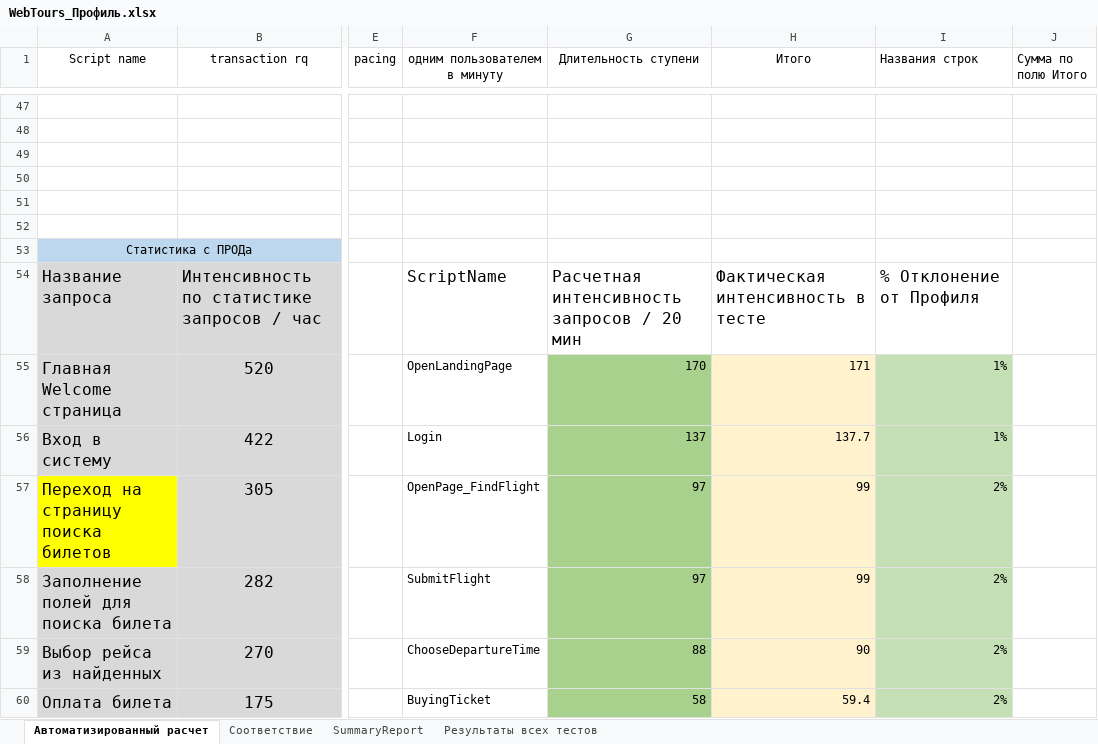
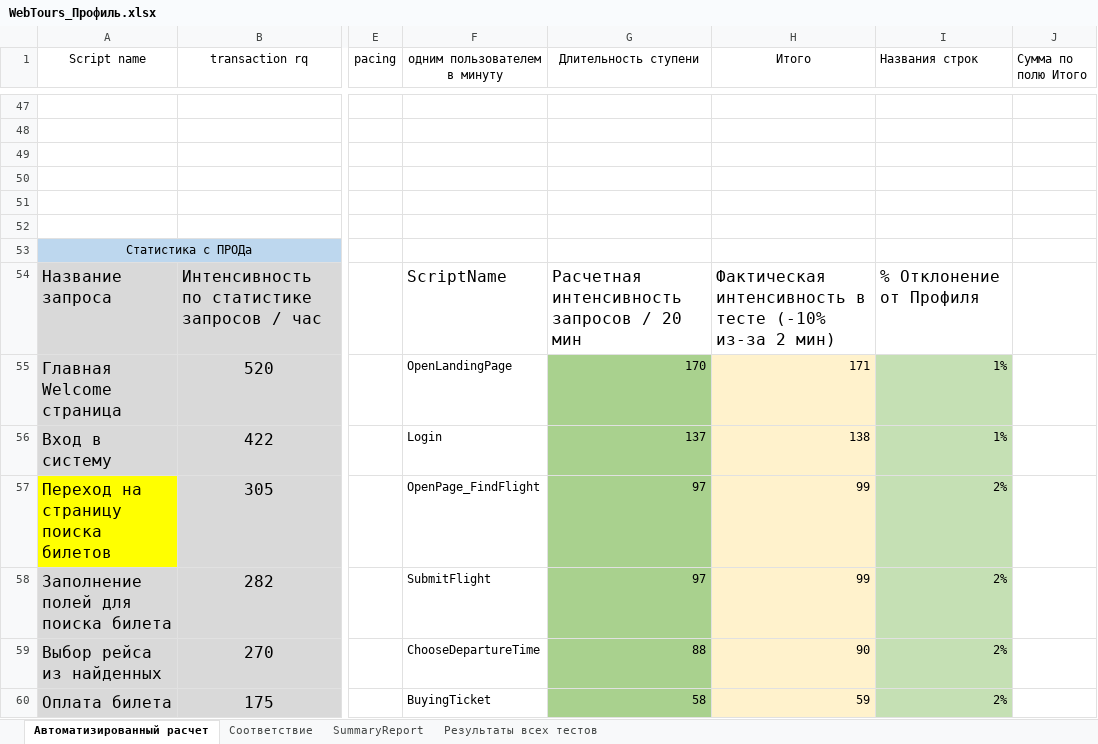
Before and after one commit to Dev1ze/LoadRunner-Scripts, an Excel workbook: Документы/WebTours_Профиль.xlsx, sheet Автоматизированный расчет, drawn as a sheet; only a part is shown, gaps mark what is left out; values as stored, in another font and other column widths than the file's, no borders; the diff covers the shown part only; the diff names each change by its address in the sheet, - before the commit and + after, or states it on an @@ line.

Commit message:
Проверка на +-5% фактической нагрузки и нагрузки по профилю в WebTours_Профиль.xlsx

```diff
--- a/Документы/WebTours_Профиль.xlsx (sheet Автоматизированный расчет)
+++ b/Документы/WebTours_Профиль.xlsx (sheet Автоматизированный расчет)
-H54 (Итого): Фактическая интенсивность в тесте
+H54 (Итого): Фактическая интенсивность в тесте (-10% из-за 2 мин)
-H56 (Итого): 137.7
+H56 (Итого): 138
-H60 (Итого): 59.4
+H60 (Итого): 59
```
Also changed, not shown: 5 edited cells elsewhere in this sheet, 8 other files.
